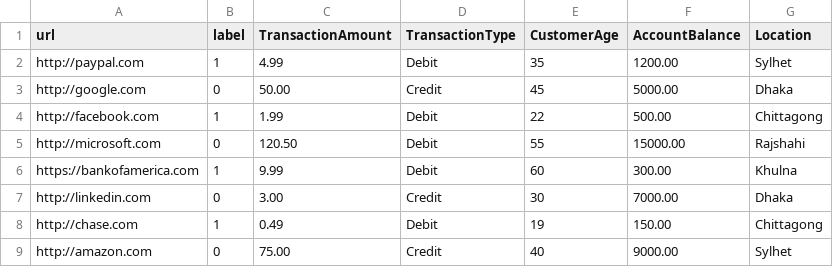
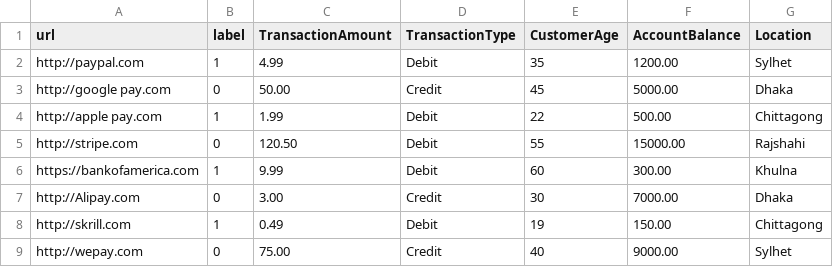
Before and after one commit to Sadrib-perfecthonest/Fake-Payment-Gateway-Detection-Adversarial-Resistant-, a CSV file: Data/Raw/adverserial_legit.csv, drawn as a sheet.

```diff
--- a/Data/Raw/adverserial_legit.csv
+++ b/Data/Raw/adverserial_legit.csv
@@ -2,8 +2,8 @@ url,label,TransactionAmount,TransactionType,CustomerAge,AccountBalance,Location
 http://paypal.com,1,4.99,Debit,35,1200.00,Sylhet
-http://google.com,0,50.00,Credit,45,5000.00,Dhaka
-http://facebook.com,1,1.99,Debit,22,500.00,Chittagong
-http://microsoft.com,0,120.50,Debit,55,15000.00,Rajshahi
+http://google pay.com,0,50.00,Credit,45,5000.00,Dhaka
+http://apple pay.com,1,1.99,Debit,22,500.00,Chittagong
+http://stripe.com,0,120.50,Debit,55,15000.00,Rajshahi
 https://bankofamerica.com,1,9.99,Debit,60,300.00,Khulna
-http://linkedin.com,0,3.00,Credit,30,7000.00,Dhaka
-http://chase.com,1,0.49,Debit,19,150.00,Chittagong
-http://amazon.com,0,75.00,Credit,40,9000.00,Sylhet
+http://Alipay.com,0,3.00,Credit,30,7000.00,Dhaka
+http://skrill.com,1,0.49,Debit,19,150.00,Chittagong
+http://wepay.com,0,75.00,Credit,40,9000.00,Sylhet
```
Also changed, not shown: Data/Processed/sessions_with_adv.csv, 6 other files.
